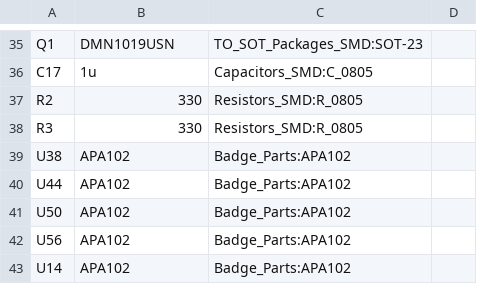
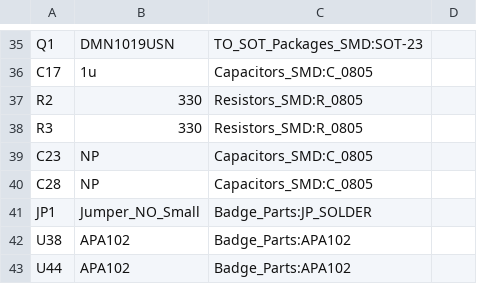
Before and after one commit to Matir/DC25Badge, a CSV file: dc25badge/dc25badge.bom.csv, drawn as a sheet; only a part is shown, gaps mark what is left out; the shorter side is filled out with more unchanged rows; the diff names each change by its address in the sheet, - before the commit and + after, or states it on an @@ line.

```diff
--- a/dc25badge/dc25badge.bom.csv
+++ b/dc25badge/dc25badge.bom.csv
+row 39: C23 | NP | Capacitors_SMD:C_0805
+row 40: C28 | NP | Capacitors_SMD:C_0805
+row 41: JP1 | Jumper_NO_Small | Badge_Parts:JP_SOLDER
```
Also changed, not shown: 1 other file.
